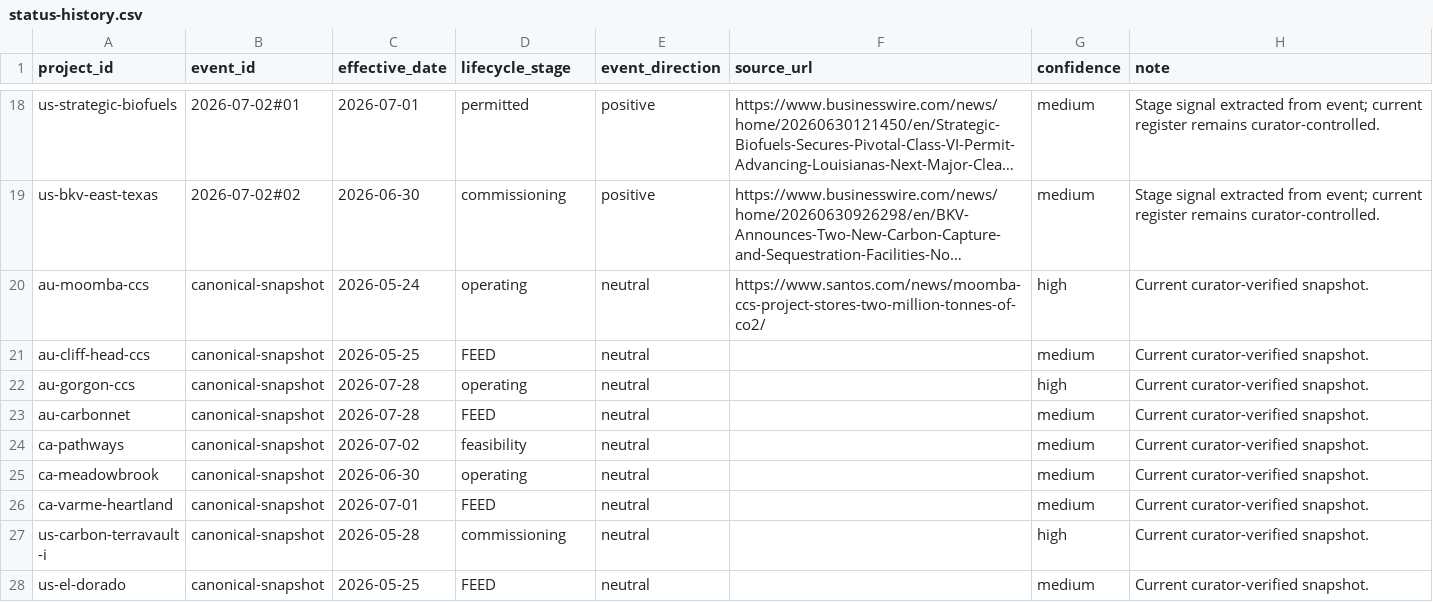
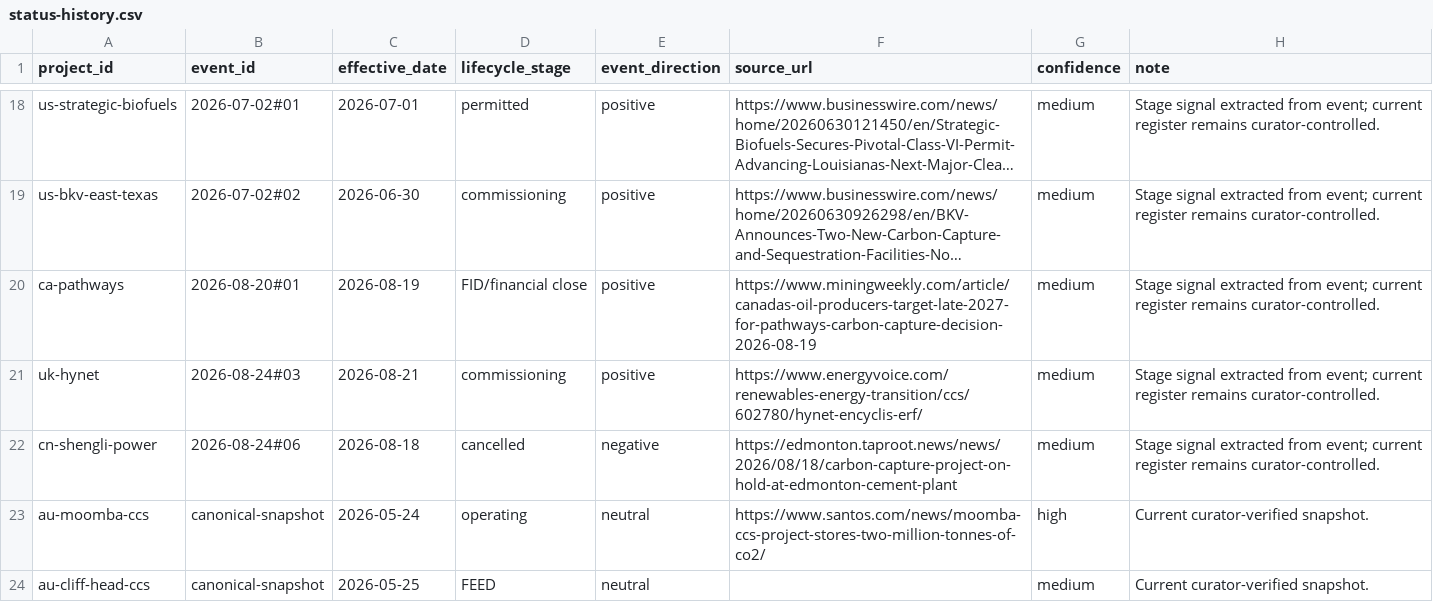
Before and after one commit to Rastadopoulos/ccs-news, a CSV file: dashboard/data/entities/status-history.csv, drawn as a sheet; only a part is shown, gaps mark what is left out; the shorter side is filled out with more unchanged rows; long unchanged cells end in …; the diff names each change by its address in the sheet, - before the commit and + after, or states it on an @@ line.

```diff
--- a/dashboard/data/entities/status-history.csv
+++ b/dashboard/data/entities/status-history.csv
+row 20: ca-pathways | 2026-08-20#01 | 2026-08-19 | FID/financial close | positive | https://www.miningweekly.com/article/canadas-oil-producers-target-late-2027-for-pathways-carbon-capture-decision-2026-08-19 | medium | Stage signal extracted from event; current register remains curator-controlled.
+row 21: uk-hynet | 2026-08-24#03 | 2026-08-21 | commissioning | positive | https://www.energyvoice.com/renewables-energy-transition/ccs/602780/hynet-encyclis-erf/ | medium | Stage signal extracted from event; current register remains curator-controlled.
+row 22: cn-shengli-power | 2026-08-24#06 | 2026-08-18 | cancelled | negative | https://edmonton.taproot.news/news/2026/08/18/carbon-capture-project-on-hold-at-edmonton-cement-plant | medium | Stage signal extracted from event; current register remains curator-controlled.
```
Also changed, not shown: dashboard/data/entities/crosswalk-review.csv, dashboard/data/entities/policy-instruments.csv, 9 other files.
